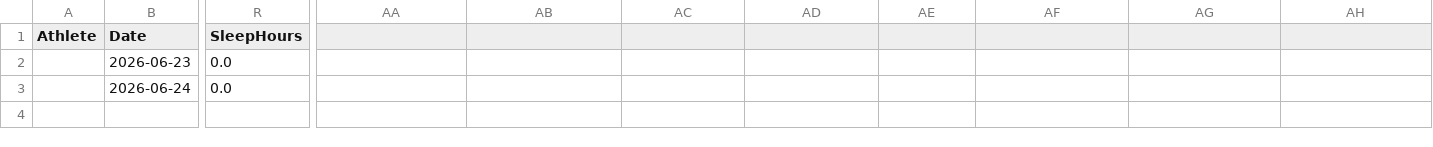
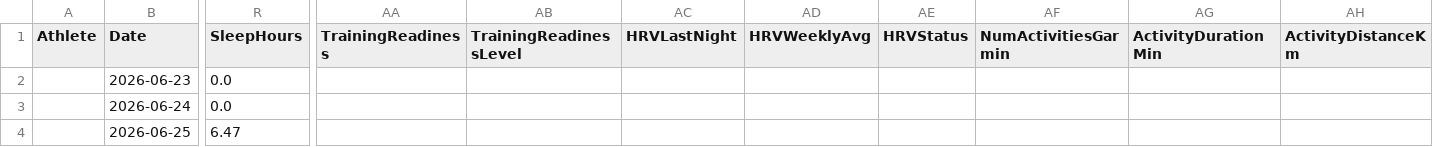
Before and after one commit to Liamwolf17/AthleteManagementApp, a CSV file: athlete_log.csv, drawn as a sheet; only a part is shown, gaps mark what is left out; rows hold the shown columns only; the diff names each change by its address in the sheet, - before the commit and + after, or states it on an @@ line.

Commit message:
Update athlete log 2026-06-25

```diff
--- a/athlete_log.csv
+++ b/athlete_log.csv
-AA1: (empty)
+AA1: TrainingReadiness
-AB1: (empty)
+AB1: TrainingReadinessLevel
-AC1: (empty)
+AC1: HRVLastNight
-AD1: (empty)
+AD1: HRVWeeklyAvg
-AE1: (empty)
+AE1: HRVStatus
-AF1: (empty)
+AF1: NumActivitiesGarmin
-AG1: (empty)
+AG1: ActivityDurationMin
-AH1: (empty)
+AH1: ActivityDistanceKm
+row 4:  | 2026-06-25 | 6.47
```
